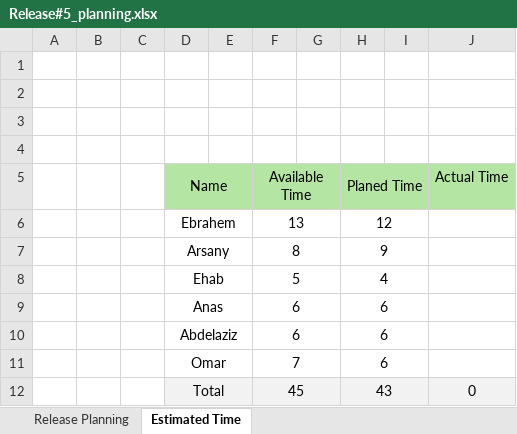
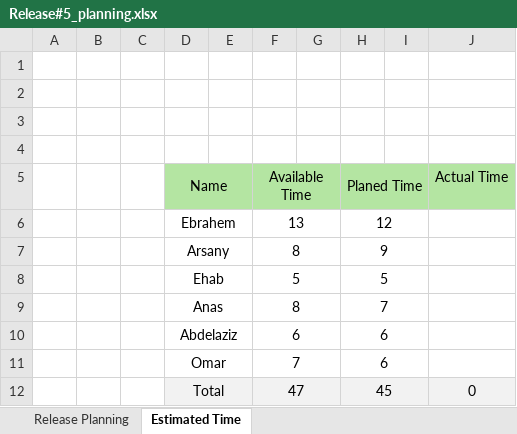
Before and after one commit to Ebrahem-Mostafa/Car-Purchasing, an Excel workbook: PMP/Release Planning/Release#5_planning.xlsx, sheet Estimated Time, drawn as a sheet; values as stored, in another font and other column widths than the file's, no borders; removed rows and columns are numbered as before the commit, all else as after; the diff names each change by its address in the sheet, - before the commit and + after, or states it on an @@ line.

```diff
--- a/PMP/Release Planning/Release#5_planning.xlsx (sheet Estimated Time)
+++ b/PMP/Release Planning/Release#5_planning.xlsx (sheet Estimated Time)
-H8 (Planed Time): 4
+H8 (Planed Time): 5
-row 9:  |  |  | Anas |  | 6 |  | 6
+row 9:  |  |  | Anas |  | 8 |  | 7
-F12 (Available Time): 45
+F12 (Available Time): 47
-H12 (Planed Time): 43
+H12 (Planed Time): 45
```
Also changed, not shown: sheet Release Planning.
